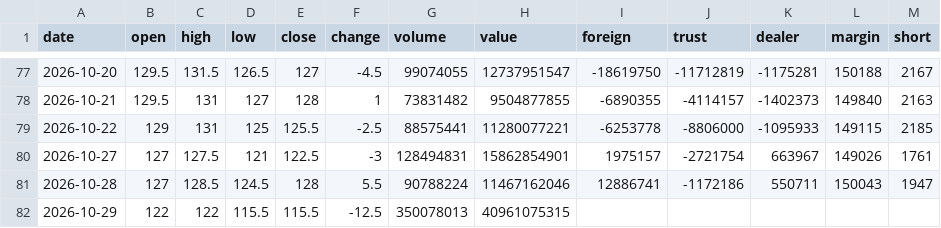
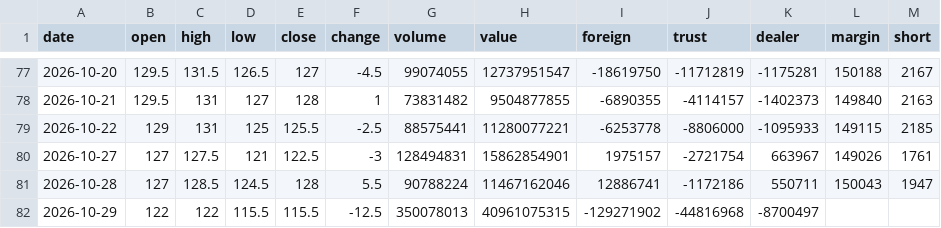
Before and after one commit to Roylin520/stockMarket, a CSV file: data/history_2303.csv, drawn as a sheet; only a part is shown, gaps mark what is left out.

```diff
--- a/data/history_2303.csv
+++ b/data/history_2303.csv
@@ -81,2 +81,2 @@
 2026-10-28,127,128.5,124.5,128,5.5,90788224,11467162046,12886741,-1172186,550711,150043,1947
-2026-10-29,122,122,115.5,115.5,-12.5,350078013,40961075315,,,,,
+2026-10-29,122,122,115.5,115.5,-12.5,350078013,40961075315,-129271902,-44816968,-8700497,,
```
Also changed, not shown: data/history_0050.csv, data/history_2308.csv, 23 other files.
